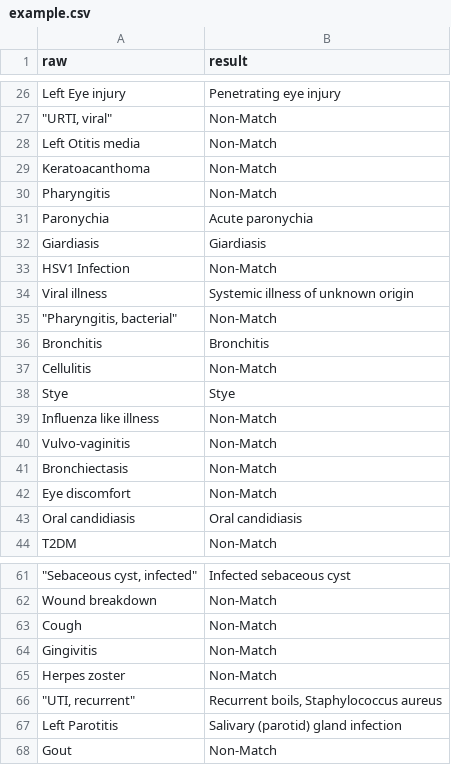
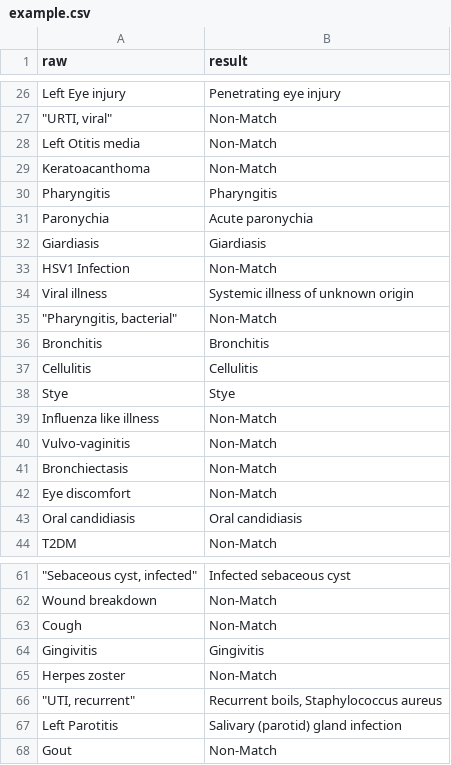
Before and after one commit to Jiacheng199/Digital_Health_NLP, a CSV file: src/example.csv, drawn as a sheet; only a part is shown, gaps mark what is left out.

```diff
--- a/src/example.csv
+++ b/src/example.csv
@@ -29,3 +29,3 @@ Left Otitis media,Non-Match
 Keratoacanthoma,Non-Match
-Pharyngitis,Non-Match
+Pharyngitis,Pharyngitis
 Paronychia,Acute paronychia
@@ -36,3 +36,3 @@ Viral illness,Systemic illness of unknown origin
 Bronchitis,Bronchitis
-Cellulitis,Non-Match
+Cellulitis,Cellulitis
 Stye,Stye
@@ -63,3 +63,3 @@ Wound breakdown,Non-Match
 Cough,Non-Match
-Gingivitis,Non-Match
+Gingivitis,Gingivitis
 Herpes zoster,Non-Match
```
Also changed, not shown: src/process_files/example.csv, 7 other files.
